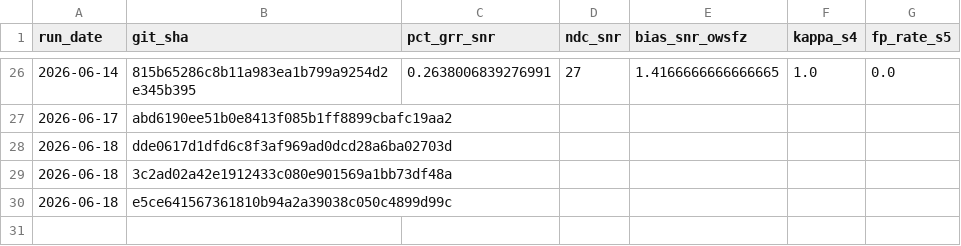
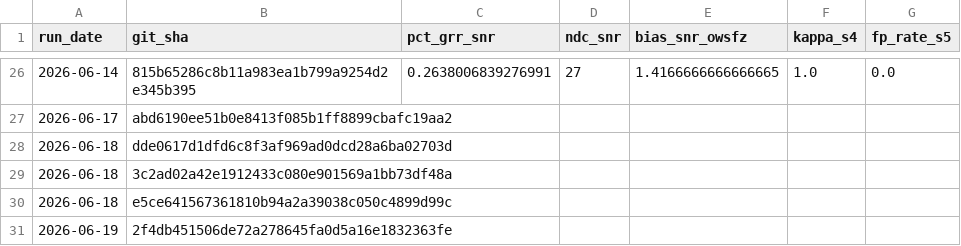
Before and after one commit to frank001/OpenWSFZ, a CSV file: qa/rr-study/trend.csv, drawn as a sheet; only a part is shown, gaps mark what is left out; the diff names each change by its address in the sheet, - before the commit and + after, or states it on an @@ line.

```diff
--- a/qa/rr-study/trend.csv
+++ b/qa/rr-study/trend.csv
+row 31: 2026-06-19 | 2f4db451506de72a278645fa0d5a16e1832363fe
```
Also changed, not shown: 9 other files.
